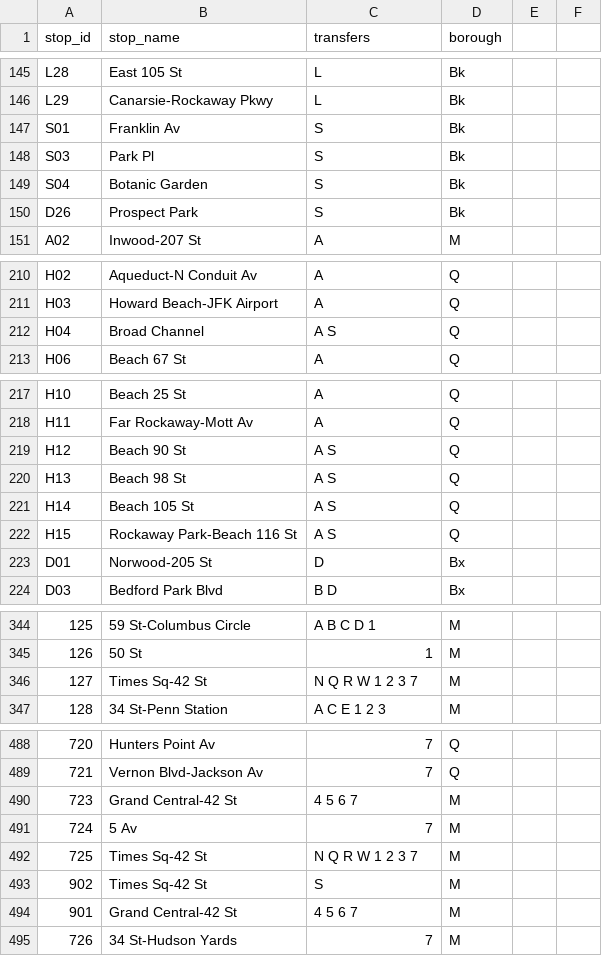
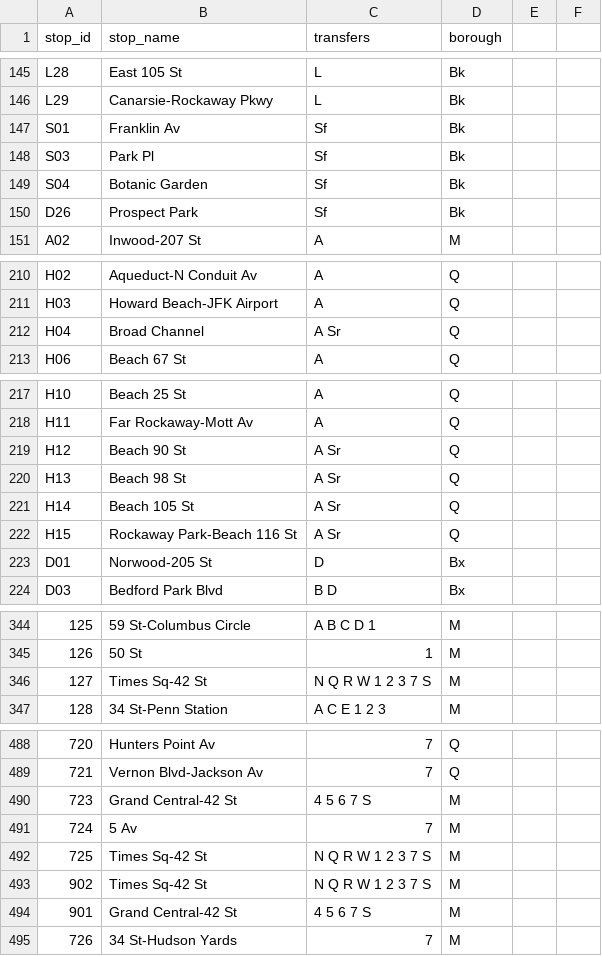
Before and after one commit to NolanSmug/NYC-Subway-Journey-Game, a CSV file: csv/all_stations.csv, drawn as a sheet; only a part is shown, gaps mark what is left out; the diff covers the shown part only; the diff names each change by its address in the sheet, - before the commit and + after, or states it on an @@ line.

```diff
--- a/csv/all_stations.csv
+++ b/csv/all_stations.csv
-C147:C150 (transfers): S
+C147:C150 (transfers): Sf
-C212 (transfers): A S
+C212 (transfers): A Sr
-C219:C222 (transfers): A S
+C219:C222 (transfers): A Sr
-C346 (transfers): N Q R W 1 2 3 7
+C346 (transfers): N Q R W 1 2 3 7 S
-C490 (transfers): 4 5 6 7
+C490 (transfers): 4 5 6 7 S
-C492 (transfers): N Q R W 1 2 3 7
+C492 (transfers): N Q R W 1 2 3 7 S
-C493 (transfers): S
+C493 (transfers): N Q R W 1 2 3 7 S
-C494 (transfers): 4 5 6 7
+C494 (transfers): 4 5 6 7 S
```
Also changed, not shown: 1 edited cell elsewhere in this file, csv/A_train_stations.csv, csv/five_train_stations.csv, 10 other files.
